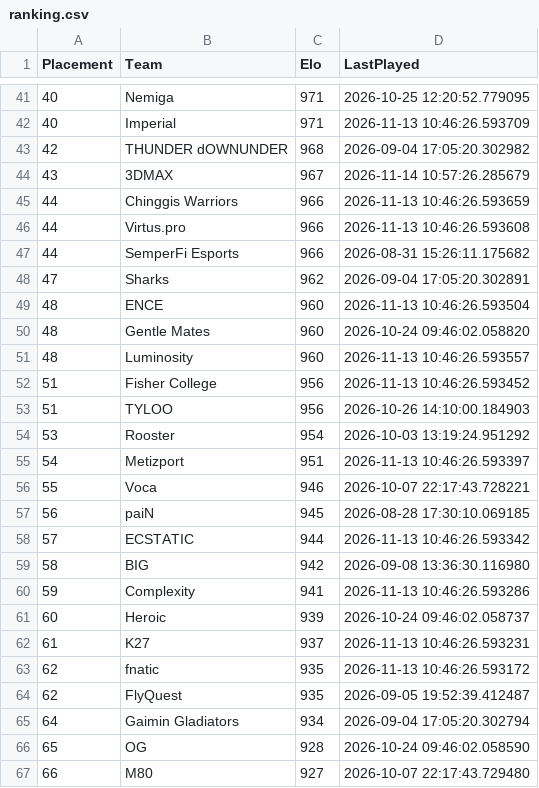
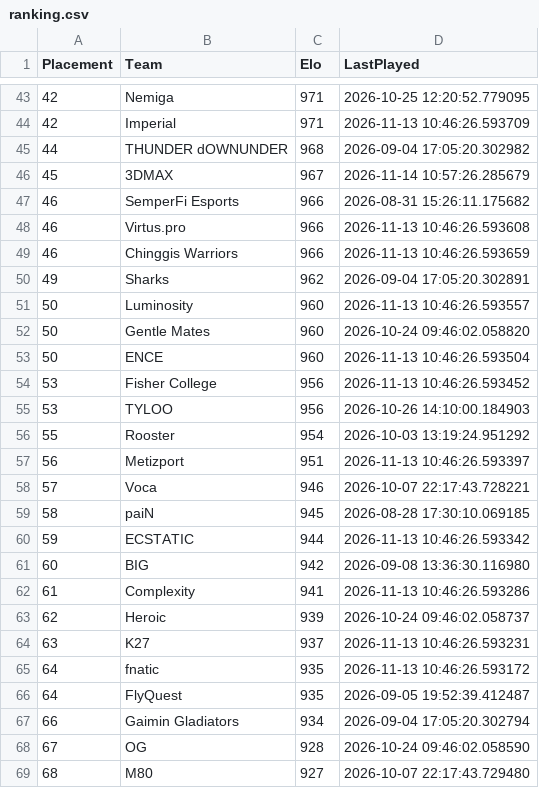
Before and after one commit to OnlinEGD/cs-ranking, a CSV file: ranking.csv, drawn as a sheet; only a part is shown, gaps mark what is left out; the diff covers the shown part only.

```diff
--- a/ranking.csv
+++ b/ranking.csv
@@ -41,27 +43,27 @@ Placement,Team,Elo,LastPlayed
-40,Nemiga,971,2026-10-25 12:20:52.779095
-40,Imperial,971,2026-11-13 10:46:26.593709
-42,THUNDER dOWNUNDER,968,2026-09-04 17:05:20.302982
-43,3DMAX,967,2026-11-14 10:57:26.285679
-44,Chinggis Warriors,966,2026-11-13 10:46:26.593659
-44,Virtus.pro,966,2026-11-13 10:46:26.593608
-44,SemperFi Esports,966,2026-08-31 15:26:11.175682
-47,Sharks,962,2026-09-04 17:05:20.302891
-48,ENCE,960,2026-11-13 10:46:26.593504
-48,Gentle Mates,960,2026-10-24 09:46:02.058820
-48,Luminosity,960,2026-11-13 10:46:26.593557
-51,Fisher College,956,2026-11-13 10:46:26.593452
-51,TYLOO,956,2026-10-26 14:10:00.184903
-53,Rooster,954,2026-10-03 13:19:24.951292
-54,Metizport,951,2026-11-13 10:46:26.593397
-55,Voca,946,2026-10-07 22:17:43.728221
-56,paiN,945,2026-08-28 17:30:10.069185
-57,ECSTATIC,944,2026-11-13 10:46:26.593342
-58,BIG,942,2026-09-08 13:36:30.116980
-59,Complexity,941,2026-11-13 10:46:26.593286
-60,Heroic,939,2026-10-24 09:46:02.058737
-61,K27,937,2026-11-13 10:46:26.593231
-62,fnatic,935,2026-11-13 10:46:26.593172
-62,FlyQuest,935,2026-09-05 19:52:39.412487
-64,Gaimin Gladiators,934,2026-09-04 17:05:20.302794
-65,OG,928,2026-10-24 09:46:02.058590
-66,M80,927,2026-10-07 22:17:43.729480
+42,Nemiga,971,2026-10-25 12:20:52.779095
+42,Imperial,971,2026-11-13 10:46:26.593709
+44,THUNDER dOWNUNDER,968,2026-09-04 17:05:20.302982
+45,3DMAX,967,2026-11-14 10:57:26.285679
+46,SemperFi Esports,966,2026-08-31 15:26:11.175682
+46,Virtus.pro,966,2026-11-13 10:46:26.593608
+46,Chinggis Warriors,966,2026-11-13 10:46:26.593659
+49,Sharks,962,2026-09-04 17:05:20.302891
+50,Luminosity,960,2026-11-13 10:46:26.593557
+50,Gentle Mates,960,2026-10-24 09:46:02.058820
+50,ENCE,960,2026-11-13 10:46:26.593504
+53,Fisher College,956,2026-11-13 10:46:26.593452
+53,TYLOO,956,2026-10-26 14:10:00.184903
+55,Rooster,954,2026-10-03 13:19:24.951292
+56,Metizport,951,2026-11-13 10:46:26.593397
+57,Voca,946,2026-10-07 22:17:43.728221
+58,paiN,945,2026-08-28 17:30:10.069185
+59,ECSTATIC,944,2026-11-13 10:46:26.593342
+60,BIG,942,2026-09-08 13:36:30.116980
+61,Complexity,941,2026-11-13 10:46:26.593286
+62,Heroic,939,2026-10-24 09:46:02.058737
+63,K27,937,2026-11-13 10:46:26.593231
+64,fnatic,935,2026-11-13 10:46:26.593172
+64,FlyQuest,935,2026-09-05 19:52:39.412487
+66,Gaimin Gladiators,934,2026-09-04 17:05:20.302794
+67,OG,928,2026-10-24 09:46:02.058590
+68,M80,927,2026-10-07 22:17:43.729480
```
Also changed, not shown: 4 added rows, 4 removed rows and 36 edited cells elsewhere in this file, processed_matches.csv.
